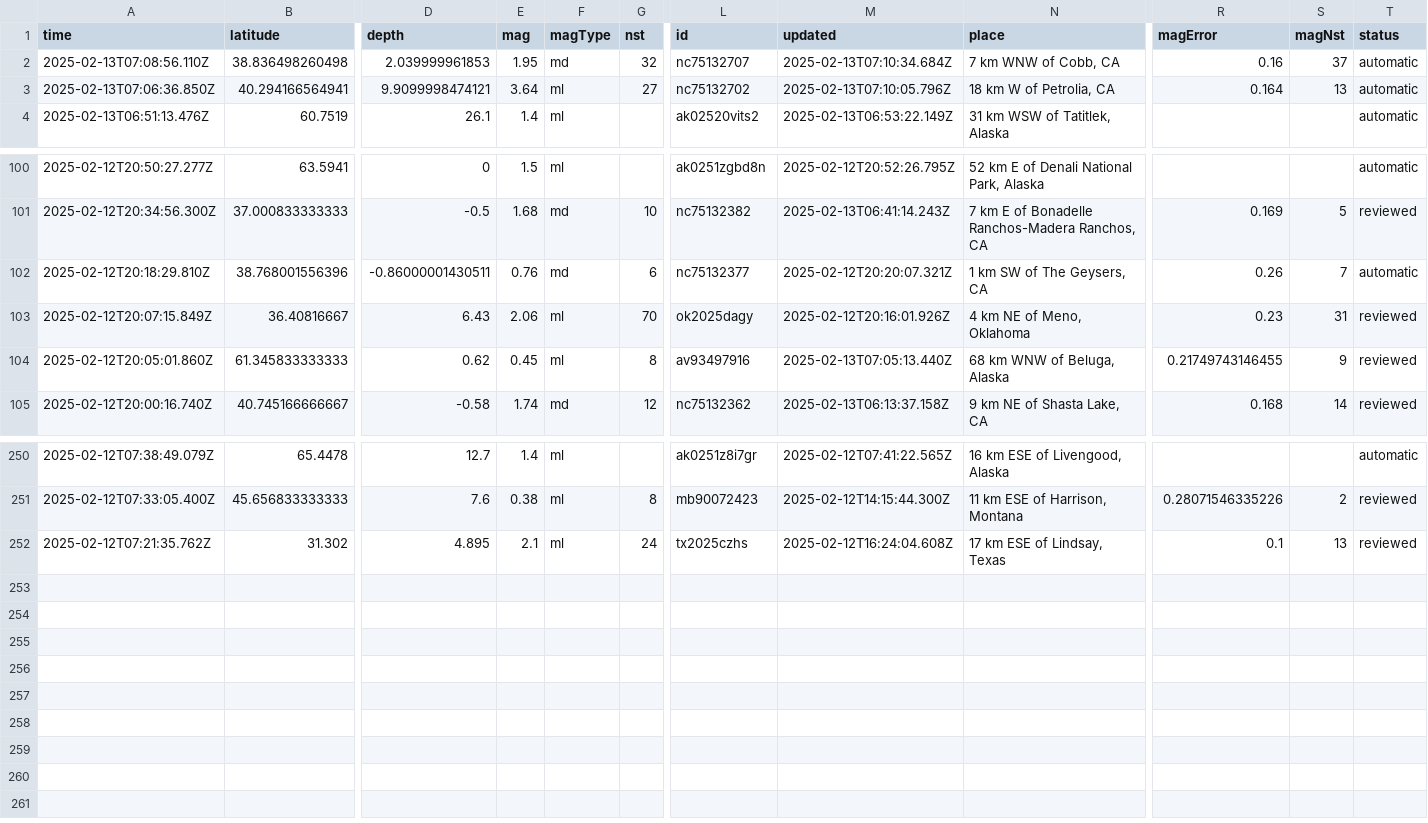
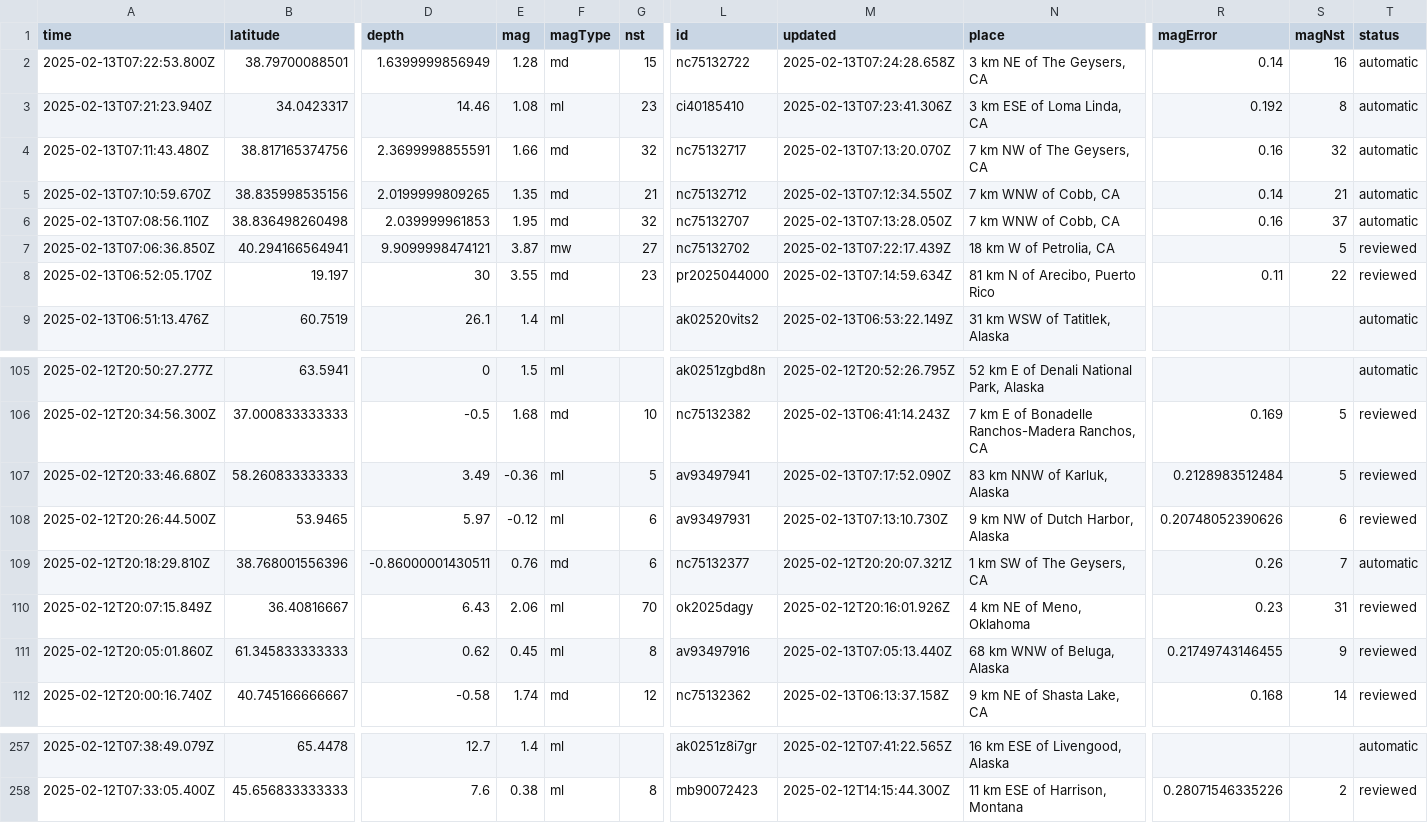
Before and after one commit to rafaelmatsuyama/FIAP-2025-ABDR-StreamProcessingPipelines, a CSV file: usgs_current.csv, drawn as a sheet; only a part is shown, gaps mark what is left out; removed rows and columns are numbered as before the commit, all else as after; rows hold the shown columns only; the diff names each change by its address in the sheet, - before the commit and + after, or states it on an @@ line.

```diff
--- a/usgs_current.csv
+++ b/usgs_current.csv
+row 2: 2025-02-13T07:22:53.800Z | 38.79700088501 | 1.6399999856949 | 1.28 | md | 15 | nc75132722 | 2025-02-13T07:24:28.658Z | 3 km NE of The Geysers, CA | 0.14 | 16 | automatic
+row 3: 2025-02-13T07:21:23.940Z | 34.0423317 | 14.46 | 1.08 | ml | 23 | ci40185410 | 2025-02-13T07:23:41.306Z | 3 km ESE of Loma Linda, CA | 0.192 | 8 | automatic
+row 4: 2025-02-13T07:11:43.480Z | 38.817165374756 | 2.3699998855591 | 1.66 | md | 32 | nc75132717 | 2025-02-13T07:13:20.070Z | 7 km NW of The Geysers, CA | 0.16 | 32 | automatic
+row 5: 2025-02-13T07:10:59.670Z | 38.835998535156 | 2.0199999809265 | 1.35 | md | 21 | nc75132712 | 2025-02-13T07:12:34.550Z | 7 km WNW of Cobb, CA | 0.14 | 21 | automatic
-M6 (updated): 2025-02-13T07:10:34.684Z
+M6 (updated): 2025-02-13T07:13:28.050Z
-E7 (mag): 3.64
+E7 (mag): 3.87
-F7 (magType): ml
+F7 (magType): mw
-M7 (updated): 2025-02-13T07:10:05.796Z
+M7 (updated): 2025-02-13T07:22:17.439Z
-R7 (magError): 0.164
+R7 (magError): (empty)
-S7 (magNst): 13
+S7 (magNst): 5
-T7 (status): automatic
+T7 (status): reviewed
+row 8: 2025-02-13T06:52:05.170Z | 19.197 | 30 | 3.55 | md | 23 | pr2025044000 | 2025-02-13T07:14:59.634Z | 81 km N of Arecibo, Puerto Rico | 0.11 | 22 | reviewed
+row 107: 2025-02-12T20:33:46.680Z | 58.260833333333 | 3.49 | -0.36 | ml | 5 | av93497941 | 2025-02-13T07:17:52.090Z | 83 km NNW of Karluk, Alaska | 0.2128983512484 | 5 | reviewed
+row 108: 2025-02-12T20:26:44.500Z | 53.9465 | 5.97 | -0.12 | ml | 6 | av93497931 | 2025-02-13T07:13:10.730Z | 9 km NW of Dutch Harbor, Alaska | 0.20748052390626 | 6 | reviewed
-row 252: 2025-02-12T07:21:35.762Z | 31.302 | 4.895 | 2.1 | ml | 24 | tx2025czhs | 2025-02-12T16:24:04.608Z | 17 km ESE of Lindsay, Texas | 0.1 | 13 | reviewed
```
Also changed, not shown: usgs_main.csv.
